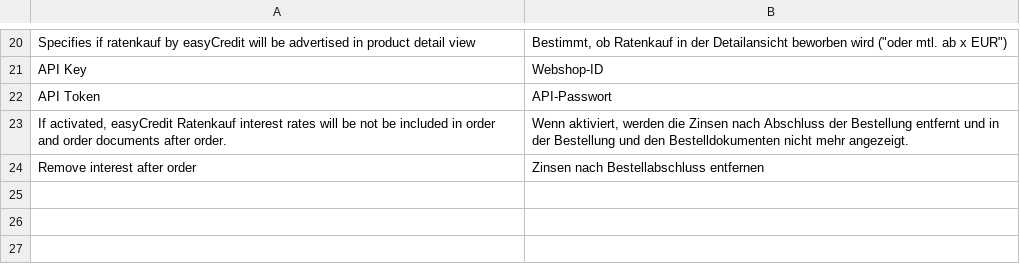
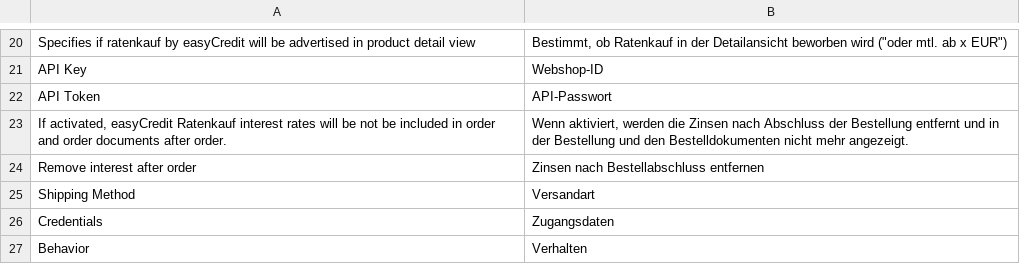
Before and after one commit to teambank/ratenkaufbyeasycredit-plugin-magento-1, a CSV file: src/app/locale/de_DE/Netzkollektiv_EasyCredit.csv, drawn as a sheet; only a part is shown, gaps mark what is left out; the diff names each change by its address in the sheet, - before the commit and + after, or states it on an @@ line.

```diff
--- a/src/app/locale/de_DE/Netzkollektiv_EasyCredit.csv
+++ b/src/app/locale/de_DE/Netzkollektiv_EasyCredit.csv
+row 25: Shipping Method | Versandart
+row 26: Credentials | Zugangsdaten
+row 27: Behavior | Verhalten
```
Also changed, not shown: 3 other files.
